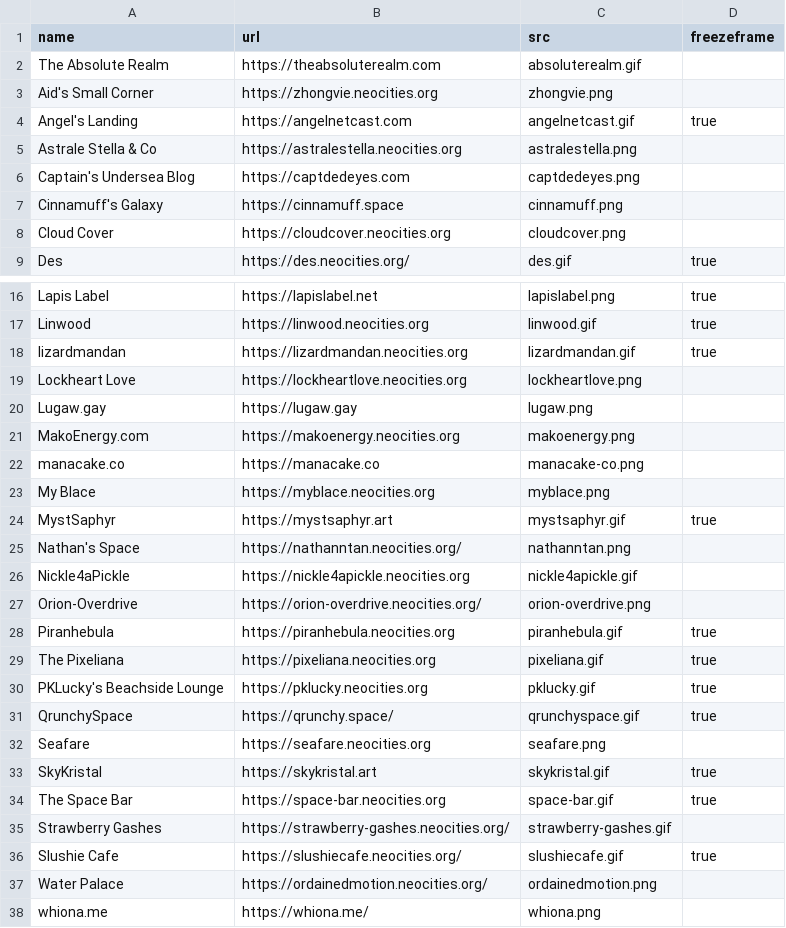
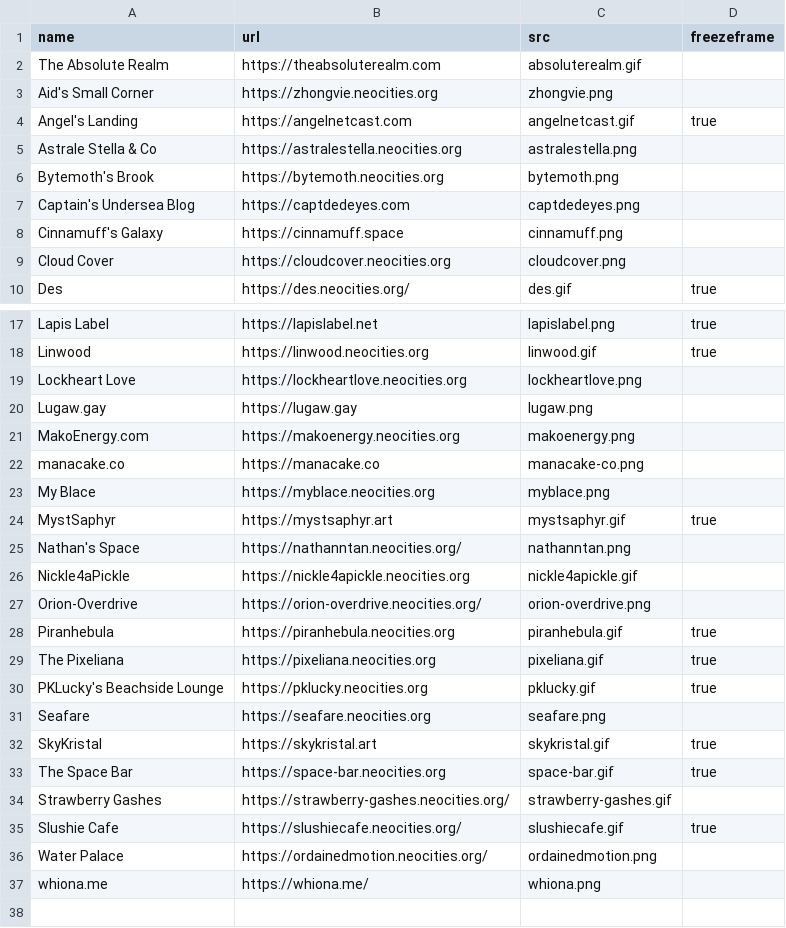
Before and after one commit to bechnokid/11ty-neocities, a CSV file: src/_data/outgoing/links/neighbors.csv, drawn as a sheet; only a part is shown, gaps mark what is left out.

```diff
--- a/src/_data/outgoing/links/neighbors.csv
+++ b/src/_data/outgoing/links/neighbors.csv
@@ -5,2 +5,3 @@ Angel's Landing|https://angelnetcast.com|angelnetcast.gif|true
 Astrale Stella & Co|https://astralestella.neocities.org|astralestella.png
+Bytemoth's Brook|https://bytemoth.neocities.org|bytemoth.png
 Captain's Undersea Blog|https://captdedeyes.com|captdedeyes.png
@@ -17,3 +18,2 @@ Lapis Label|https://lapislabel.net|lapislabel.png|true
 Linwood|https://linwood.neocities.org|linwood.gif|true
-lizardmandan|https://lizardmandan.neocities.org|lizardmandan.gif|true
 Lockheart Love|https://lockheartlove.neocities.org|lockheartlove.png
@@ -30,3 +30,2 @@ The Pixeliana|https://pixeliana.neocities.org|pixeliana.gif|true
 PKLucky's Beachside Lounge|https://pklucky.neocities.org|pklucky.gif|true
-QrunchySpace|https://qrunchy.space/|qrunchyspace.gif|true
 Seafare|https://seafare.neocities.org|seafare.png
```
Also changed, not shown: src/_data/goodies/graphics/buttons/collected.csv, src/_data/goodies/graphics/stamps/collected.csv, 24 other files.
